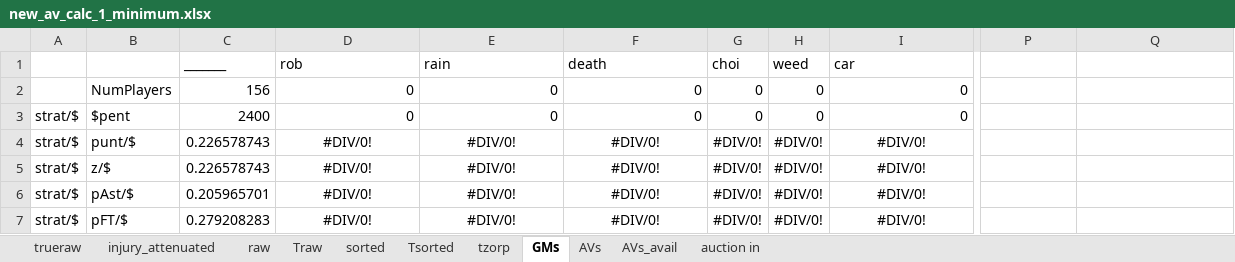
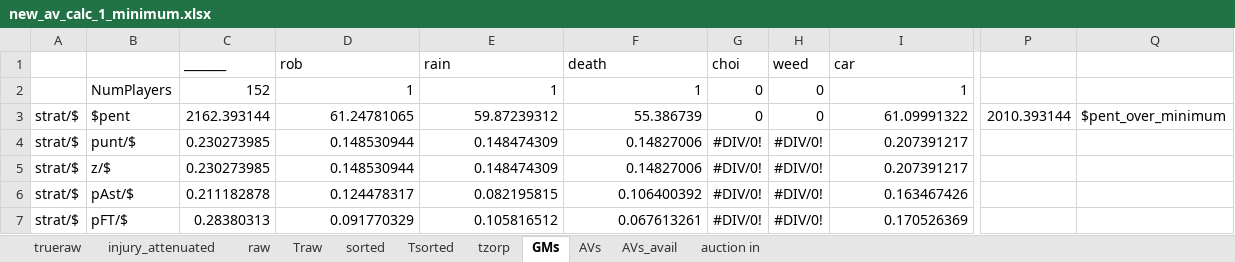
Before and after one commit to robgarbanati/fbb, an Excel workbook: draft/new_av_calc_1_minimum.xlsx, sheet GMs, drawn as a sheet; only a part is shown, gaps mark what is left out; values as stored, in another font and other column widths than the file's, no borders; conditional formats not drawn; the diff covers the shown part only; the diff names each change by its address in the sheet, - before the commit and + after, or states it on an @@ line.

```diff
--- a/draft/new_av_calc_1_minimum.xlsx (sheet GMs)
+++ b/draft/new_av_calc_1_minimum.xlsx (sheet GMs)
-C2 (_______): 156
+C2 (_______): 152
-D2 (rob): 0
+D2 (rob): 1
-E2 (rain): 0
+E2 (rain): 1
-F2 (death): 0
+F2 (death): 1
-I2 (car): 0
+I2 (car): 1
-C3 (_______): 2400
+C3 (_______): 2162.393144
-D3 (rob): 0
+D3 (rob): 61.24781065
-E3 (rain): 0
+E3 (rain): 59.87239312
-F3 (death): 0
+F3 (death): 55.386739
-I3 (car): 0
+I3 (car): 61.09991322
-P3: (empty)
+P3: 2010.393144
-Q3: (empty)
+Q3: $pent_over_minimum
-C4:C5 (_______): 0.226578743
+C4:C5 (_______): 0.230273985
-D4:D5 (rob): #DIV/0!
+D4:D5 (rob): 0.148530944
-D4:F7 alignment: center
+D4:F7 alignment: right
-E4:E5 (rain): #DIV/0!
+E4:E5 (rain): 0.148474309
-F4:F5 (death): #DIV/0!
+F4:F5 (death): 0.14827006
-I4:I5 (car): #DIV/0!
+I4:I5 (car): 0.207391217
-I4:I7 alignment: center
+I4:I7 alignment: right
-C6 (_______): 0.205965701
+C6 (_______): 0.211182878
-D6 (rob): #DIV/0!
+D6 (rob): 0.124478317
-E6 (rain): #DIV/0!
+E6 (rain): 0.082195815
-F6 (death): #DIV/0!
+F6 (death): 0.106400392
-I6 (car): #DIV/0!
+I6 (car): 0.163467426
-C7 (_______): 0.279208283
+C7 (_______): 0.28380313
-D7 (rob): #DIV/0!
+D7 (rob): 0.091770329
-E7 (rain): #DIV/0!
+E7 (rain): 0.105816512
-F7 (death): #DIV/0!
+F7 (death): 0.067613261
-I7 (car): #DIV/0!
+I7 (car): 0.170526369
```
Also changed, not shown: 2 added rows, 2 removed rows, 171 edited cells and cell formats elsewhere in this sheet, sheet AVs_avail, sheet AVs, sheet raw, sheet auction in, sheet Traw.
